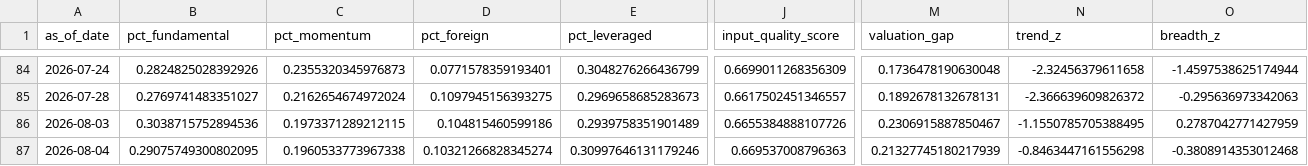
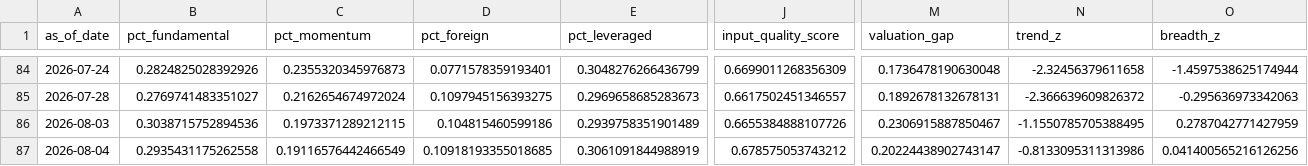
Before and after one commit to cuocsongthinhvuong8868-sketch/onl_quant-platform, a CSV file: data_lake/abm_behavioral_state.csv, drawn as a sheet; only a part is shown, gaps mark what is left out; the diff covers the shown part only; the diff names each change by its address in the sheet, - before the commit and + after, or states it on an @@ line.

```diff
--- a/data_lake/abm_behavioral_state.csv
+++ b/data_lake/abm_behavioral_state.csv
-B87 (pct_fundamental): 0.29075749300802095
+B87 (pct_fundamental): 0.2935431175262558
-C87 (pct_momentum): 0.1960533773967338
+C87 (pct_momentum): 0.19116576442466549
-D87 (pct_foreign): 0.10321266828345274
+D87 (pct_foreign): 0.10918193355018685
-E87 (pct_leveraged): 0.30997646131179246
+E87 (pct_leveraged): 0.3061091844988919
-J87 (input_quality_score): 0.669537008796363
+J87 (input_quality_score): 0.678575053743212
-M87 (valuation_gap): 0.21327745180217939
+M87 (valuation_gap): 0.20224438902743147
-N87 (trend_z): -0.8463447161556298
+N87 (trend_z): -0.8133095311313986
-O87 (breadth_z): -0.3808914353012468
+O87 (breadth_z): 0.041400565216126256
```
Also changed, not shown: 10 edited cells elsewhere in this file, data_lake/abm_alert.csv, data_lake/abm_latent_state.csv, 6 other files.
